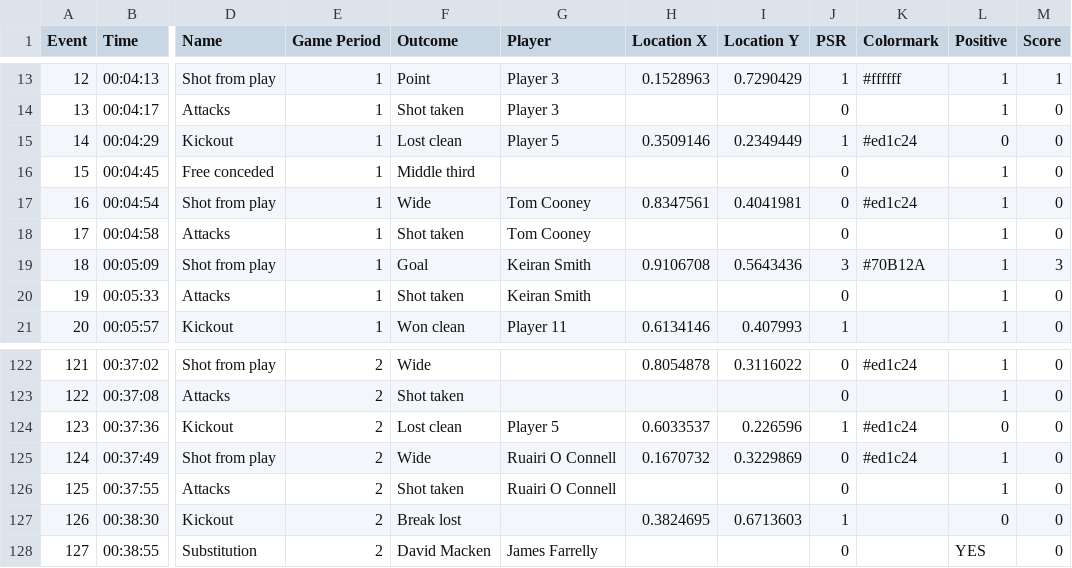
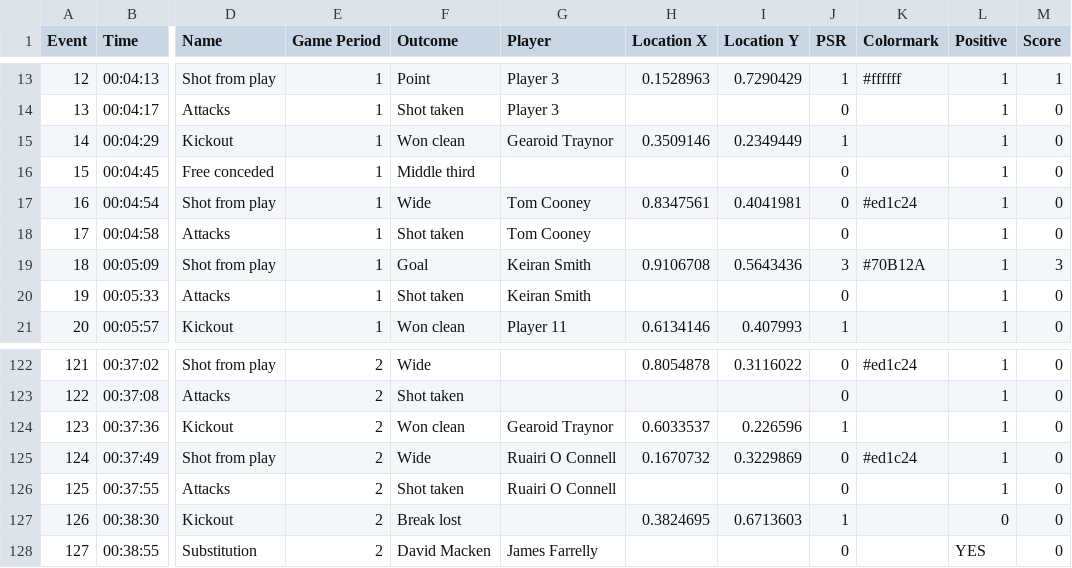
Before and after one commit to traynore/kkere-analysis, a CSV file: data/Killinkere 3 - 8 v 0 - 14 Lacken.csv, drawn as a sheet; only a part is shown, gaps mark what is left out; the diff names each change by its address in the sheet, - before the commit and + after, or states it on an @@ line.

Commit message:
fix: correct Killinkere kickouts at 4:29 and 37:36 - both Won clean by Gearoid Traynor

```diff
--- a/data/Killinkere 3 - 8 v 0 - 14 Lacken.csv
+++ b/data/Killinkere 3 - 8 v 0 - 14 Lacken.csv
-F15 (Outcome): Lost clean
+F15 (Outcome): Won clean
-G15 (Player): Player 5
+G15 (Player): Gearoid Traynor
-K15 (Colormark): #ed1c24
+K15 (Colormark): (empty)
-L15 (Positive): 0
+L15 (Positive): 1
-F124 (Outcome): Lost clean
+F124 (Outcome): Won clean
-G124 (Player): Player 5
+G124 (Player): Gearoid Traynor
-K124 (Colormark): #ed1c24
+K124 (Colormark): (empty)
-L124 (Positive): 0
+L124 (Positive): 1
```
Also changed, not shown: 1 other file.
